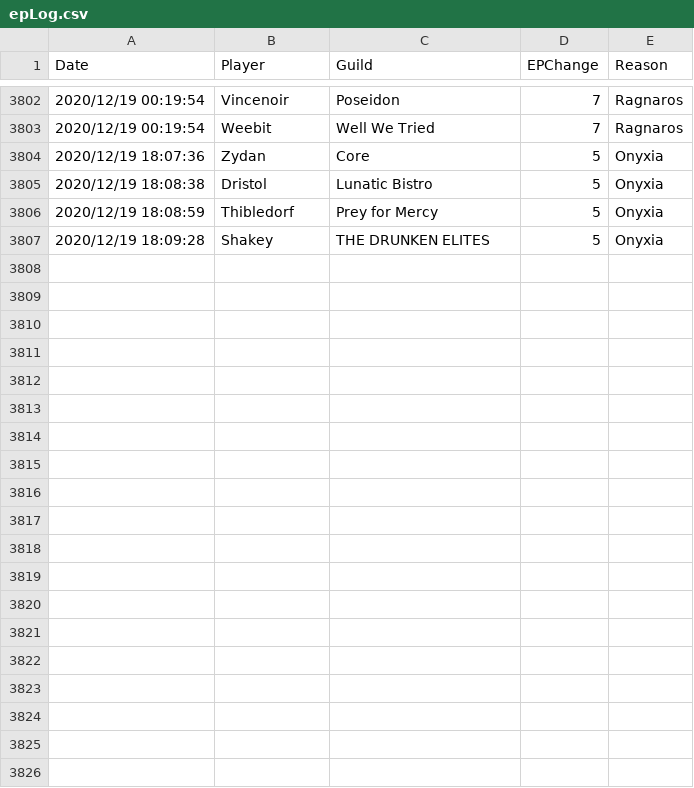
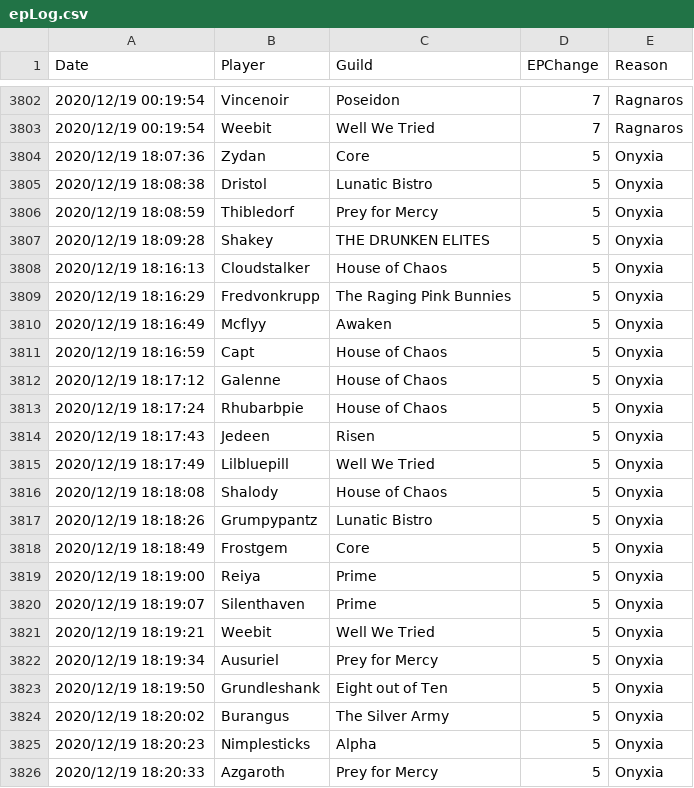
Before and after one commit to sanddive/houseofchaos, a CSV file: epLog.csv, drawn as a sheet; only a part is shown, gaps mark what is left out; the diff covers the shown part only; the diff names each change by its address in the sheet, - before the commit and + after, or states it on an @@ line.

```diff
--- a/epLog.csv
+++ b/epLog.csv
+row 3808: 2020/12/19 18:16:13 | Cloudstalker | House of Chaos | 5 | Onyxia
+row 3809: 2020/12/19 18:16:29 | Fredvonkrupp | The Raging Pink Bunnies | 5 | Onyxia
+row 3810: 2020/12/19 18:16:49 | Mcflyy | Awaken | 5 | Onyxia
+row 3811: 2020/12/19 18:16:59 | Capt | House of Chaos | 5 | Onyxia
+row 3812: 2020/12/19 18:17:12 | Galenne | House of Chaos | 5 | Onyxia
+row 3813: 2020/12/19 18:17:24 | Rhubarbpie | House of Chaos | 5 | Onyxia
+row 3814: 2020/12/19 18:17:43 | Jedeen | Risen | 5 | Onyxia
+row 3815: 2020/12/19 18:17:49 | Lilbluepill | Well We Tried | 5 | Onyxia
+row 3816: 2020/12/19 18:18:08 | Shalody | House of Chaos | 5 | Onyxia
+row 3817: 2020/12/19 18:18:26 | Grumpypantz | Lunatic Bistro | 5 | Onyxia
+row 3818: 2020/12/19 18:18:49 | Frostgem | Core | 5 | Onyxia
+row 3819: 2020/12/19 18:19:00 | Reiya | Prime | 5 | Onyxia
+row 3820: 2020/12/19 18:19:07 | Silenthaven | Prime | 5 | Onyxia
+row 3821: 2020/12/19 18:19:21 | Weebit | Well We Tried | 5 | Onyxia
+row 3822: 2020/12/19 18:19:34 | Ausuriel | Prey for Mercy | 5 | Onyxia
+row 3823: 2020/12/19 18:19:50 | Grundleshank | Eight out of Ten | 5 | Onyxia
+row 3824: 2020/12/19 18:20:02 | Burangus | The Silver Army | 5 | Onyxia
+row 3825: 2020/12/19 18:20:23 | Nimplesticks | Alpha | 5 | Onyxia
+row 3826: 2020/12/19 18:20:33 | Azgaroth | Prey for Mercy | 5 | Onyxia
```
Also changed, not shown: 12 added rows elsewhere in this file, 1 other file.
